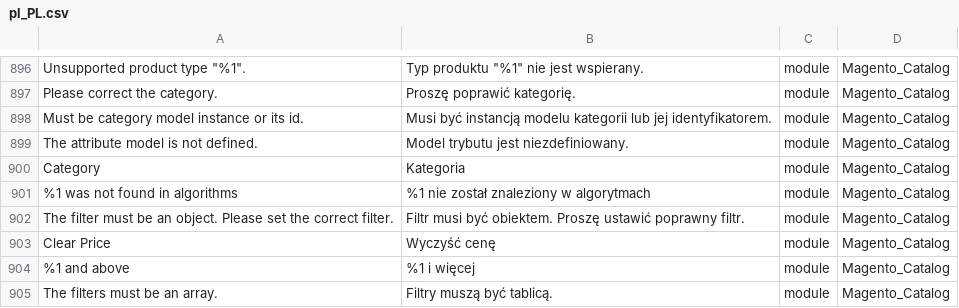
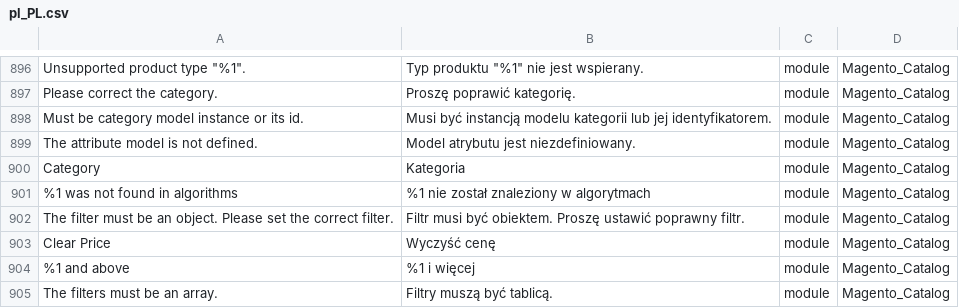
Before and after one commit to kkuzniar/language_pl_pl, a CSV file: pl_PL.csv, drawn as a sheet; only a part is shown, gaps mark what is left out; the diff names each change by its address in the sheet, - before the commit and + after, or states it on an @@ line.

Commit message:
Auto translate 06/07/2016 00:00:01

```diff
--- a/pl_PL.csv
+++ b/pl_PL.csv
-B899: Model trybutu jest niezdefiniowany.
+B899: Model atrybutu jest niezdefiniowany.
```
